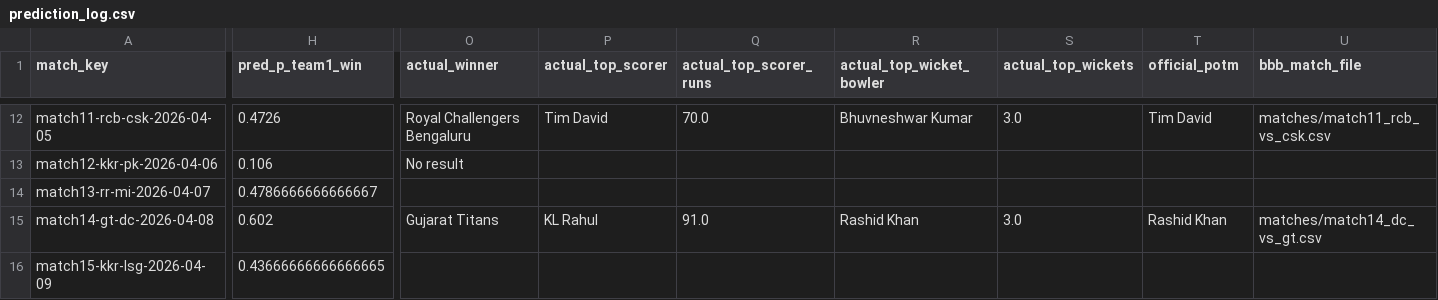
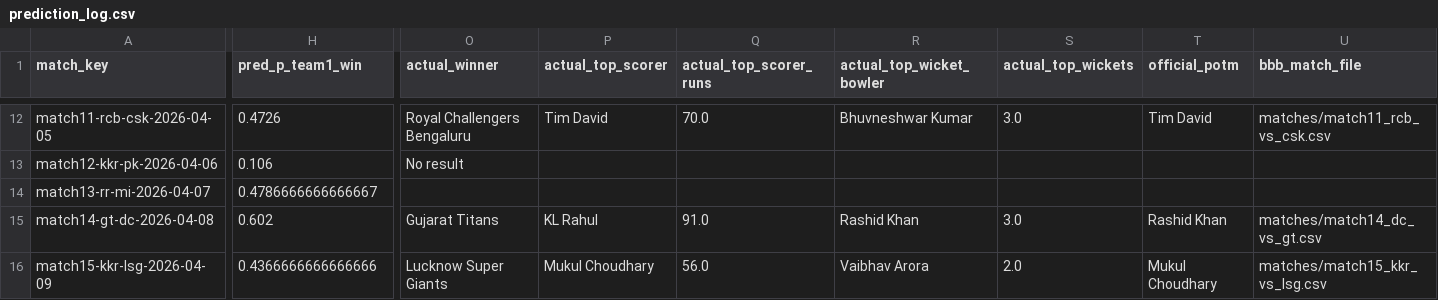
Before and after one commit to Jaymehta45/Sabermetric-IPL-Prediction-, a CSV file: data/processed/prediction_log.csv, drawn as a sheet; only a part is shown, gaps mark what is left out; the diff covers the shown part only; the diff names each change by its address in the sheet, - before the commit and + after, or states it on an @@ line.

Commit message:
chore(prediction_log): post match15-kkr-lsg-2026-04-09

```diff
--- a/data/processed/prediction_log.csv
+++ b/data/processed/prediction_log.csv
-H16 (pred_p_team1_win): 0.43666666666666665
+H16 (pred_p_team1_win): 0.4366666666666666
-O16 (actual_winner): (empty)
+O16 (actual_winner): Lucknow Super Giants
-P16 (actual_top_scorer): (empty)
+P16 (actual_top_scorer): Mukul Choudhary
-Q16 (actual_top_scorer_runs): (empty)
+Q16 (actual_top_scorer_runs): 56.0
-R16 (actual_top_wicket_bowler): (empty)
+R16 (actual_top_wicket_bowler): Vaibhav Arora
-S16 (actual_top_wickets): (empty)
+S16 (actual_top_wickets): 2.0
-T16 (official_potm): (empty)
+T16 (official_potm): Mukul Choudhary
-U16 (bbb_match_file): (empty)
+U16 (bbb_match_file): matches/match15_kkr_vs_lsg.csv
```
Also changed, not shown: 6 edited cells elsewhere in this file.
